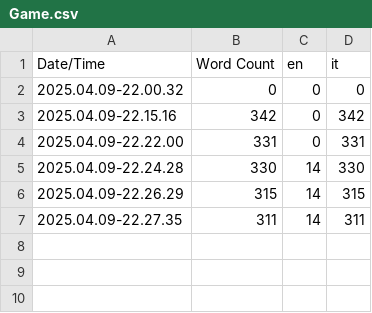
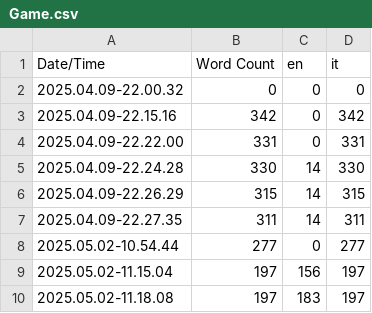
Before and after one commit to daxpress/spaghet_jam, a CSV file: Content/Localization/Game/Game.csv, drawn as a sheet.

Commit message:
English localization

```diff
--- a/Content/Localization/Game/Game.csv
+++ b/Content/Localization/Game/Game.csv
@@ -7 +7,4 @@ Date/Time,Word Count,en,it
 2025.04.09-22.27.35,311,14,311
+2025.05.02-10.54.44,277,0,277
+2025.05.02-11.15.04,197,156,197
+2025.05.02-11.18.08,197,183,197
```
Also changed, not shown: 33 other files.
